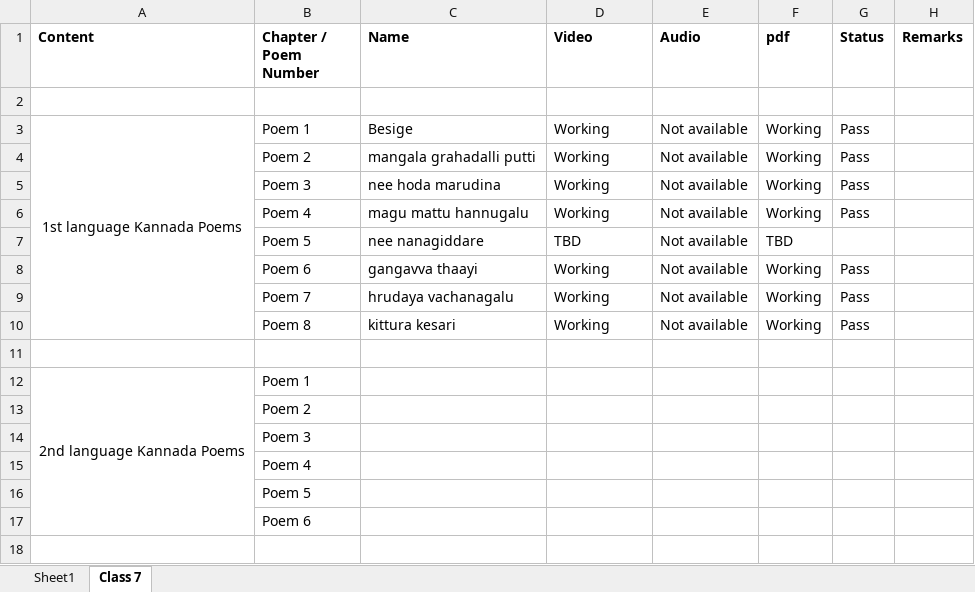
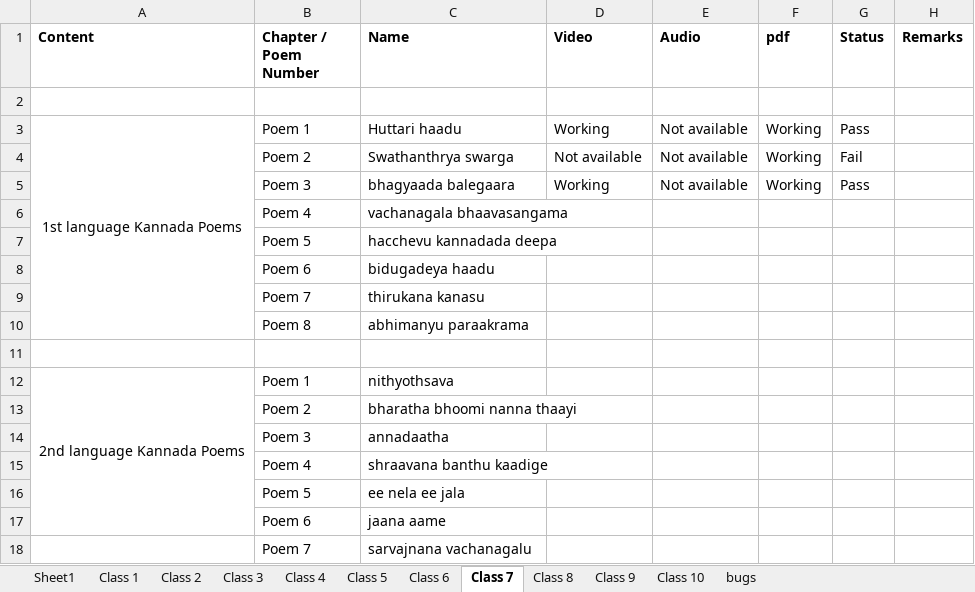
Before and after one commit to S-NR/StudentsGuide, an Excel workbook: TestReport1.xlsx, sheet Class 7, drawn as a sheet; values as stored, in another font and other column widths than the file's, no borders; removed rows and columns are numbered as before the commit, all else as after; the diff names each change by its address in the sheet, - before the commit and + after, or states it on an @@ line.

```diff
--- a/TestReport1.xlsx (sheet Class 7)
+++ b/TestReport1.xlsx (sheet Class 7)
+sheet tab: Class 1
+sheet tab: Class 2
+sheet tab: Class 3
+sheet tab: Class 4
+sheet tab: Class 5
+sheet tab: Class 6
+sheet tab: Class 8
+sheet tab: Class 9
+sheet tab: Class 10
+sheet tab: bugs
-C3 (Name): Besige
+C3 (Name): Huttari haadu
-C4 (Name): mangala grahadalli putti
+C4 (Name): Swathanthrya swarga
-D4 (Video): Working
+D4 (Video): Not available
-G4 (Status): Pass
+G4 (Status): Fail
-C5 (Name): nee hoda marudina
+C5 (Name): bhagyaada balegaara
-row 6:  | Poem 4 | magu mattu hannugalu | Working | Not available | Working | Pass
-row 7:  | Poem 5 | nee nanagiddare | TBD | Not available | TBD
-row 8:  | Poem 6 | gangavva thaayi | Working | Not available | Working | Pass
-row 9:  | Poem 7 | hrudaya vachanagalu | Working | Not available | Working | Pass
-row 10:  | Poem 8 | kittura kesari | Working | Not available | Working | Pass
+row 6:  | Poem 4 | vachanagala bhaavasangama
+row 7:  | Poem 5 | hacchevu kannadada deepa
+row 8:  | Poem 6 | bidugadeya haadu
+row 9:  | Poem 7 | thirukana kanasu
+row 10:  | Poem 8 | abhimanyu paraakrama
-C12 (Name): (empty)
+C12 (Name): nithyothsava
-C13 (Name): (empty)
+C13 (Name): bharatha bhoomi nanna thaayi
-C14 (Name): (empty)
+C14 (Name): annadaatha
-C15 (Name): (empty)
+C15 (Name): shraavana banthu kaadige
-C16 (Name): (empty)
+C16 (Name): ee nela ee jala
-C17 (Name): (empty)
+C17 (Name): jaana aame
+row 18:  | Poem 7 | sarvajnana vachanagalu
```
Also changed, not shown: 48 other files.
